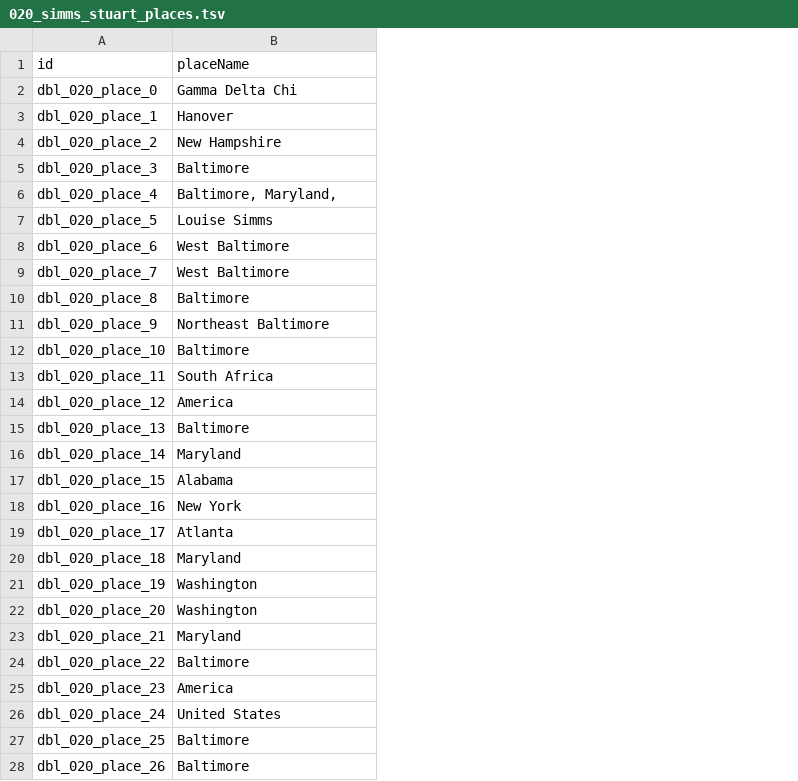
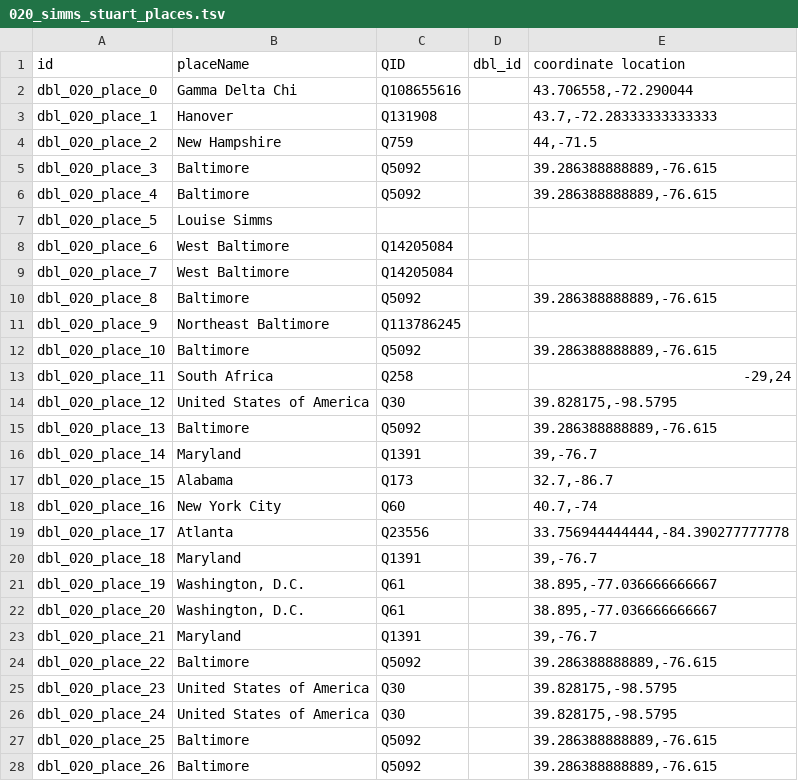
Before and after one commit to Dartmouth-Digital-History-Initiative/DBL-Encoding, a TSV file: tsv/020_simms_stuart_places.tsv, drawn as a sheet; the diff names each change by its address in the sheet, - before the commit and + after, or states it on an @@ line.

Commit message:
Update 020_simms_stuart_places.tsv

```diff
--- a/tsv/020_simms_stuart_places.tsv
+++ b/tsv/020_simms_stuart_places.tsv
+column C (QID), rows 2-28: Q108655616 | Q131908 | Q759 | Q5092 | Q5092 |  | Q14205084 | Q14205084 | Q5092 | Q113786245 | Q5092 | Q258 | Q30 | Q5092 | Q1391 | Q173 | Q60 | Q23556 | Q1391 | Q61 | Q61 | Q1391 | Q5092 | Q30 | Q30 | Q5092 | Q5092
+column D (dbl_id), empty
+column E (coordinate location), rows 2-28: 43.706558,-72.290044 | 43.7,-72.28333333333333 | 44,-71.5 | 39.286388888889,-76.615 | 39.286388888889,-76.615 |  |  |  | 39.286388888889,-76.615 |  | 39.286388888889,-76.615 | -29,24 | 39.828175,-98.5795 | 39.286388888889,-76.615 | 39,-76.7 | 32.7,-86.7 | 40.7,-74 | 33.756944444444,-84.390277777778 | 39,-76.7 | 38.895,-77.036666666667 | 38.895,-77.036666666667 | 39,-76.7 | 39.286388888889,-76.615 | 39.828175,-98.5795 | 39.828175,-98.5795 | 39.286388888889,-76.615 | 39.286388888889,-76.615
-B6 (placeName): Baltimore, Maryland,
+B6 (placeName): Baltimore
-B14 (placeName): America
+B14 (placeName): United States of America
-B18 (placeName): New York
+B18 (placeName): New York City
-B21:B22 (placeName): Washington
+B21:B22 (placeName): Washington, D.C.
-B25 (placeName): America
+B25 (placeName): United States of America
-B26 (placeName): United States
+B26 (placeName): United States of America
```
